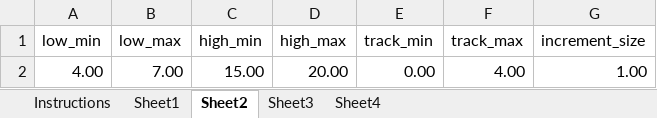
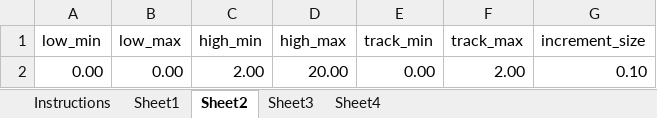
Before and after one commit to rmateus/stochastic-optimization, an Excel workbook: AssetSelling/asset_selling_policy_parameters.xlsx, sheet Sheet2, drawn as a sheet; values as stored, in another font and other column widths than the file's, no borders; removed rows and columns are numbered as before the commit, all else as after; the diff names each change by its address in the sheet, - before the commit and + after, or states it on an @@ line.

```diff
--- a/AssetSelling/asset_selling_policy_parameters.xlsx (sheet Sheet2)
+++ b/AssetSelling/asset_selling_policy_parameters.xlsx (sheet Sheet2)
-row 2: 4.00 | 7.00 | 15.00 | 20.00 | 0.00 | 4.00 | 1.00
+row 2: 0.00 | 0.00 | 2.00 | 20.00 | 0.00 | 2.00 | 0.10
```
Also changed, not shown: sheet Sheet1, sheet Sheet3, 4 other files.
